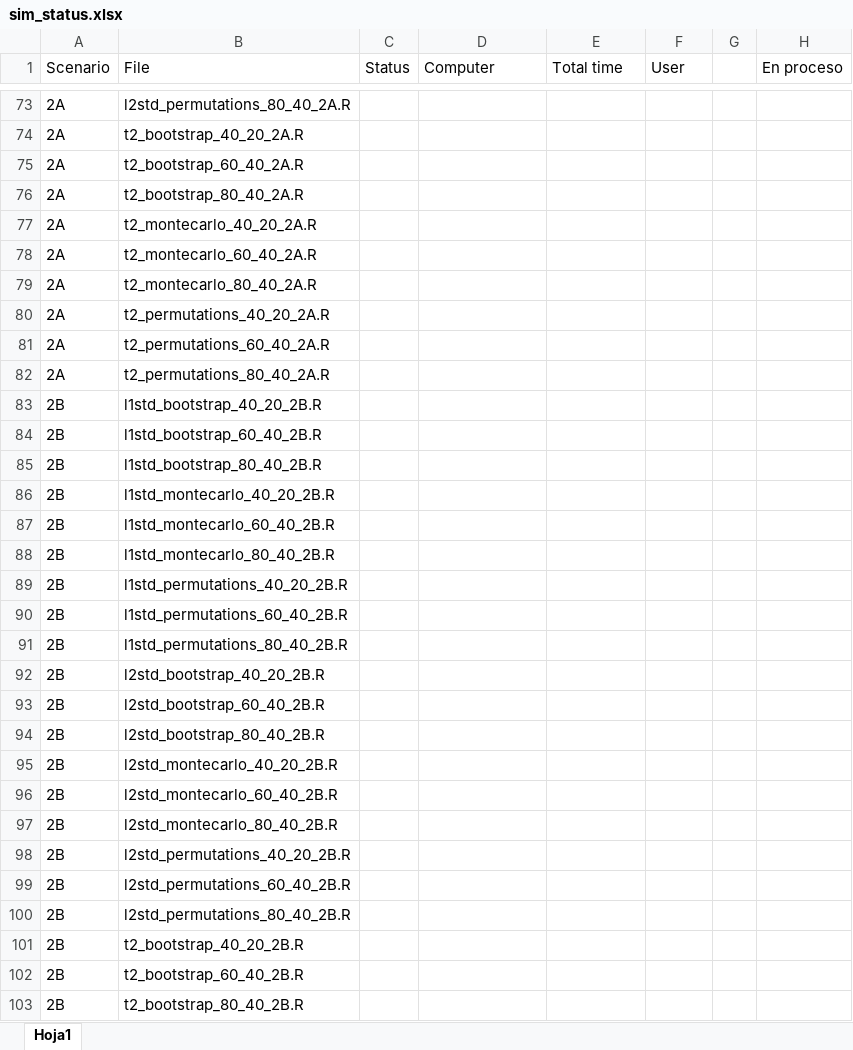
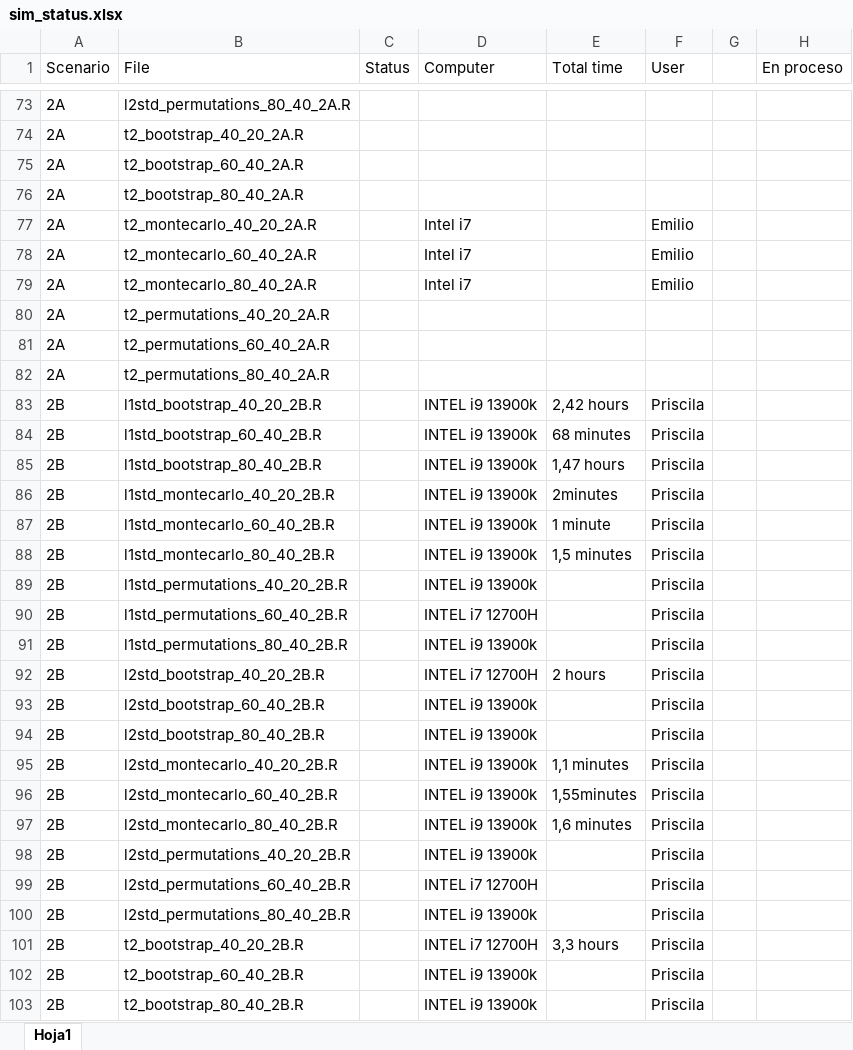
Before and after one commit to emilopezcano/fda-monitoring-framework, an Excel workbook: data/sim_status.xlsx, sheet Hoja1, drawn as a sheet; only a part is shown, gaps mark what is left out; values as stored, in another font and other column widths than the file's, no cell formats; the diff covers the shown part only; the diff names each change by its address in the sheet, - before the commit and + after, or states it on an @@ line.

Commit message:
update simulation status

```diff
--- a/data/sim_status.xlsx (sheet Hoja1)
+++ b/data/sim_status.xlsx (sheet Hoja1)
-D77:D79 (Computer): (empty)
+D77:D79 (Computer): Intel i7
-F77:F79 (User): (empty)
+F77:F79 (User): Emilio
-D83:D89 (Computer): (empty)
+D83:D89 (Computer): INTEL i9 13900k
-E83 (Total time): (empty)
+E83 (Total time): 2,42 hours
-F83:F103 (User): (empty)
+F83:F103 (User): Priscila
-E84 (Total time): (empty)
+E84 (Total time): 68 minutes
-E85 (Total time): (empty)
+E85 (Total time): 1,47 hours
-E86 (Total time): (empty)
+E86 (Total time): 2minutes
-E87 (Total time): (empty)
+E87 (Total time): 1 minute
-E88 (Total time): (empty)
+E88 (Total time): 1,5 minutes
-D90 (Computer): (empty)
+D90 (Computer): INTEL i7 12700H
-D91 (Computer): (empty)
+D91 (Computer): INTEL i9 13900k
-D92 (Computer): (empty)
+D92 (Computer): INTEL i7 12700H
-E92 (Total time): (empty)
+E92 (Total time): 2 hours
-D93:D98 (Computer): (empty)
+D93:D98 (Computer): INTEL i9 13900k
-E95 (Total time): (empty)
+E95 (Total time): 1,1 minutes
-E96 (Total time): (empty)
+E96 (Total time): 1,55minutes
-E97 (Total time): (empty)
+E97 (Total time): 1,6 minutes
-D99 (Computer): (empty)
+D99 (Computer): INTEL i7 12700H
-D100 (Computer): (empty)
+D100 (Computer): INTEL i9 13900k
-D101 (Computer): (empty)
+D101 (Computer): INTEL i7 12700H
-E101 (Total time): (empty)
+E101 (Total time): 3,3 hours
-D102:D103 (Computer): (empty)
+D102:D103 (Computer): INTEL i9 13900k
```
Also changed, not shown: 72 edited cells elsewhere in this sheet, cell formats.
